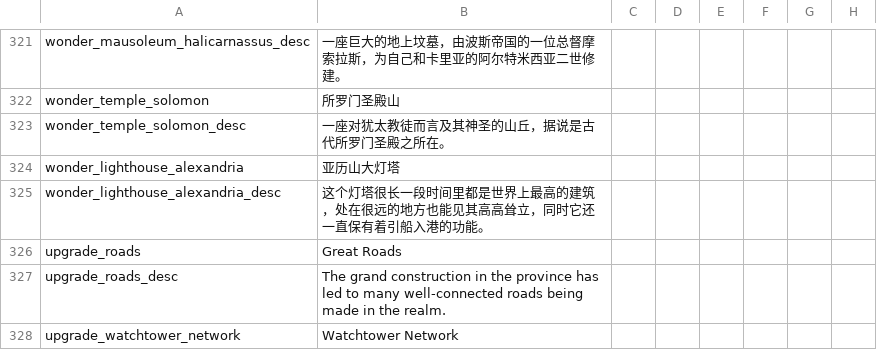
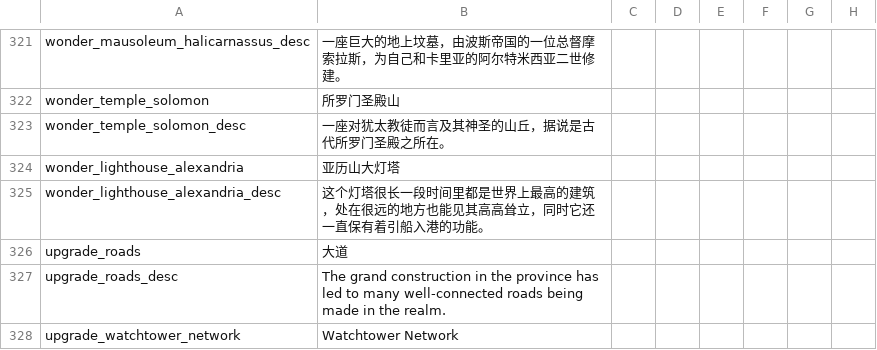
Before and after one commit to paratranz/CK2-Chinese-Localisation, a CSV file: localisation/LT.csv, drawn as a sheet; only a part is shown, gaps mark what is left out; the diff names each change by its address in the sheet, - before the commit and + after, or states it on an @@ line.

```diff
--- a/localisation/LT.csv
+++ b/localisation/LT.csv
-B326: Great Roads
+B326: 大道
```
Also changed, not shown: 1 other file.
